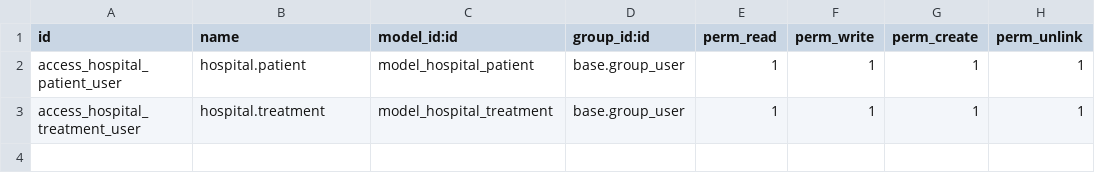
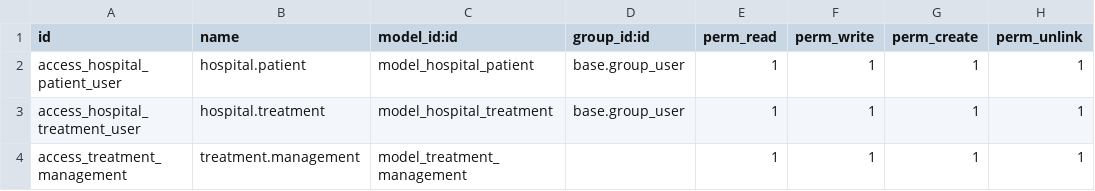
Before and after one commit to Socrates-Programmer/Odoo---Vertical_de_hospital, a CSV file: vetical_hopital/security/ir.model.access.csv, drawn as a sheet; the diff names each change by its address in the sheet, - before the commit and + after, or states it on an @@ line.

Commit message:
Seccion Treatment creada.

```diff
--- a/vetical_hopital/security/ir.model.access.csv
+++ b/vetical_hopital/security/ir.model.access.csv
+row 4: access_treatment_management | treatment.management | model_treatment_management |  | 1 | 1 | 1 | 1
```
Also changed, not shown: 7 other files.
